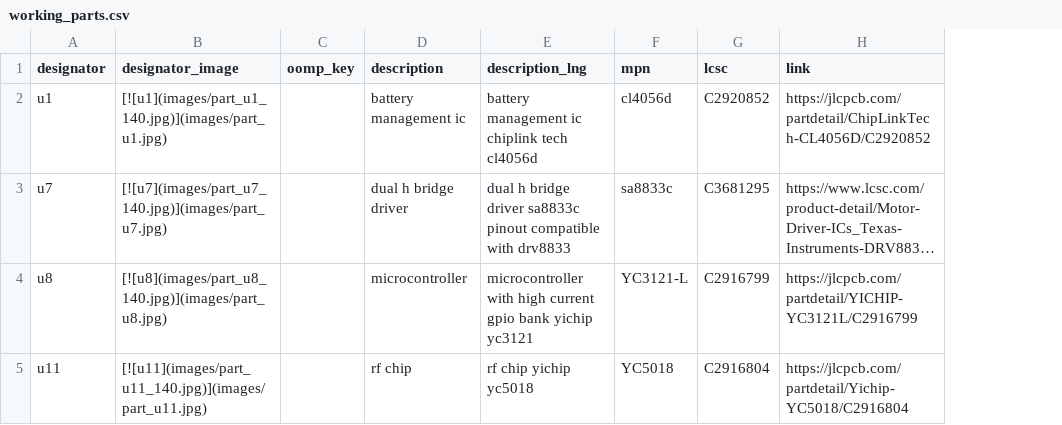
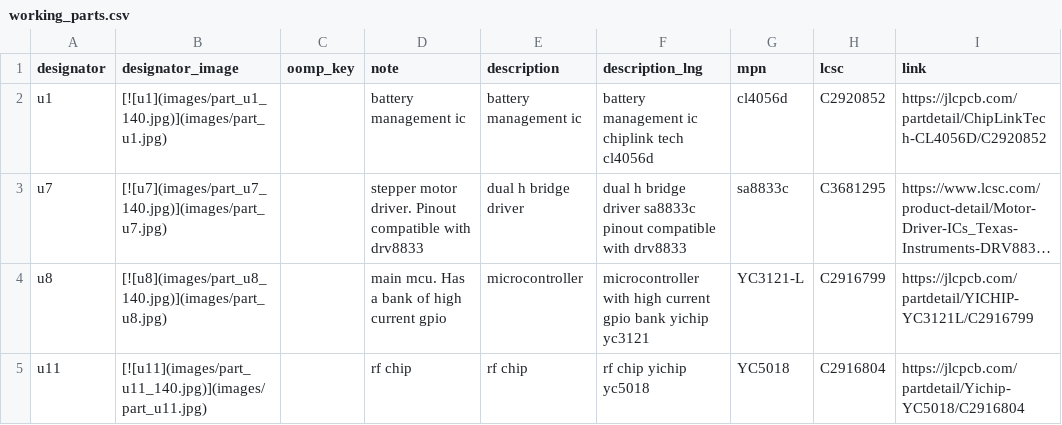
Before and after one commit to oomlout/oomlout_oomp_teardown_label_printer_niimbot_d110, a CSV file: working_parts.csv, drawn as a sheet; long unchanged cells end in …; the diff names each change by its address in the sheet, - before the commit and + after, or states it on an @@ line.

```diff
--- a/working_parts.csv
+++ b/working_parts.csv
+column D (note), rows 2-5: battery management ic | stepper motor driver. Pinout compatible with drv8833 | main mcu. Has a bank of high current gpio | rf chip
```
Also changed, not shown: 2 other files.
